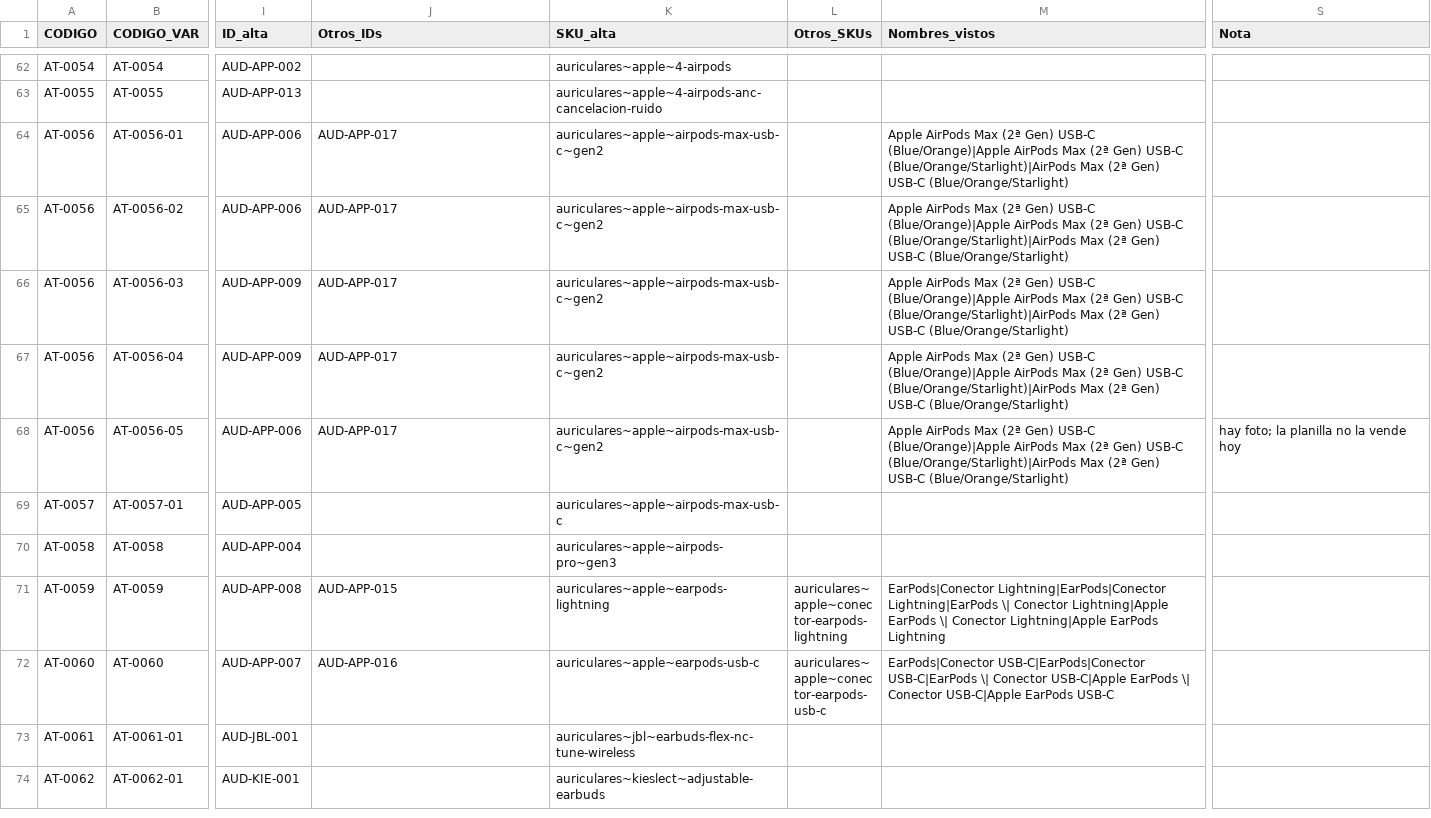
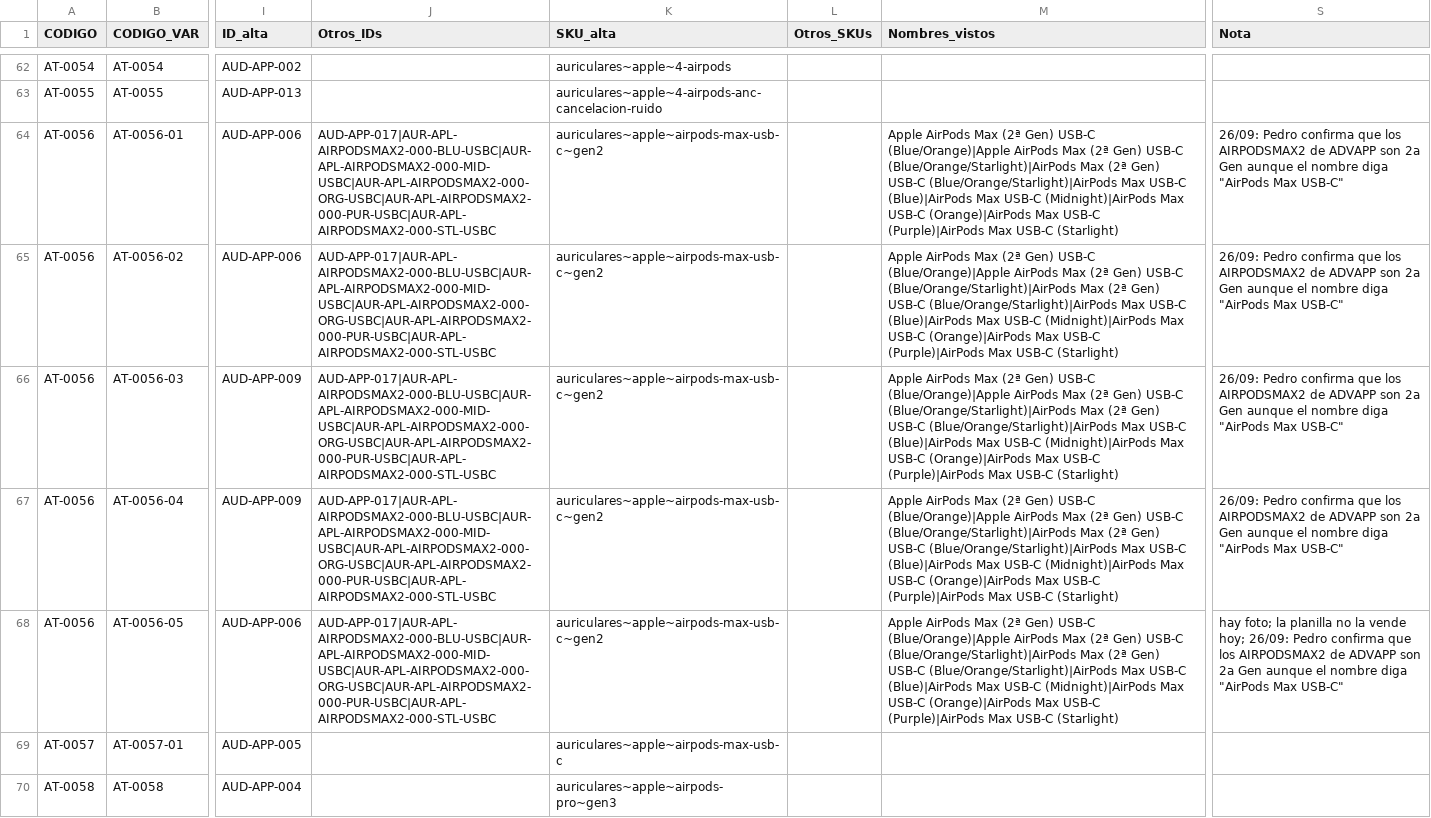
Before and after one commit to Advance33/catalogo-advance, a CSV file: herramientas/catalogo-maestro.csv, drawn as a sheet; only a part is shown, gaps mark what is left out; the shorter side is filled out with more unchanged rows; the diff names each change by its address in the sheet, - before the commit and + after, or states it on an @@ line.

```diff
--- a/herramientas/catalogo-maestro.csv
+++ b/herramientas/catalogo-maestro.csv
-J64:J68 (Otros_IDs): AUD-APP-017
+J64:J68 (Otros_IDs): AUD-APP-017|AUR-APL-AIRPODSMAX2-000-BLU-USBC|AUR-APL-AIRPODSMAX2-000-MID-USBC|AUR-APL-AIRPODSMAX2-000-ORG-USBC|AUR-APL-AIRPODSMAX2-000-PUR-USBC|AUR-APL-AIRPODSMAX2-000-STL-USBC
-M64:M68 (Nombres_vistos): …Gen) USB-C (Blue/Orange/Starlight)
+M64:M68 (Nombres_vistos): …Gen) USB-C (Blue/Orange/Starlight)|AirPods Max USB-C (Blue)|AirPods Max USB-C (Midnight)|AirPods Max USB-C (Orange)|AirPods Max USB-C (Purple)|AirPods Max USB-C (Starlight)
-S64:S67 (Nota): (empty)
+S64:S67 (Nota): 26/09: Pedro confirma que los AIRPODSMAX2 de ADVAPP son 2a Gen aunque el nombre diga "AirPods Max USB-C"
-S68 (Nota): …la vende hoy
+S68 (Nota): …la vende hoy; 26/09: Pedro confirma que los AIRPODSMAX2 de ADVAPP son 2a Gen aunque el nombre diga "AirPods Max USB-C"
```
Also changed, not shown: 2 other files.
